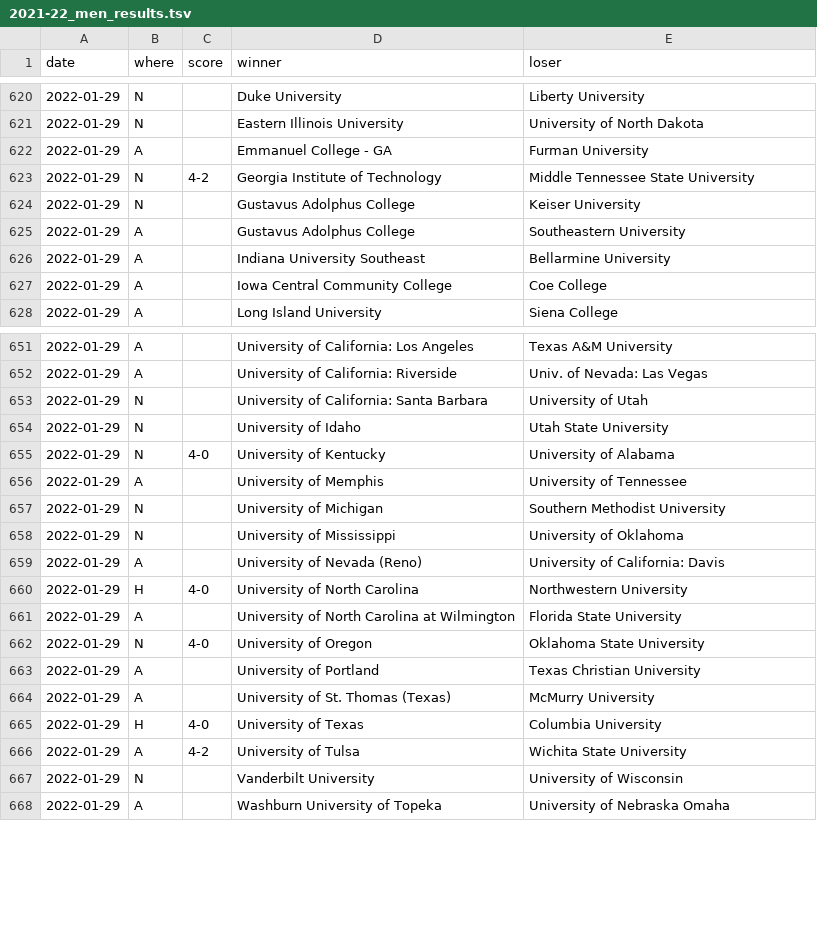
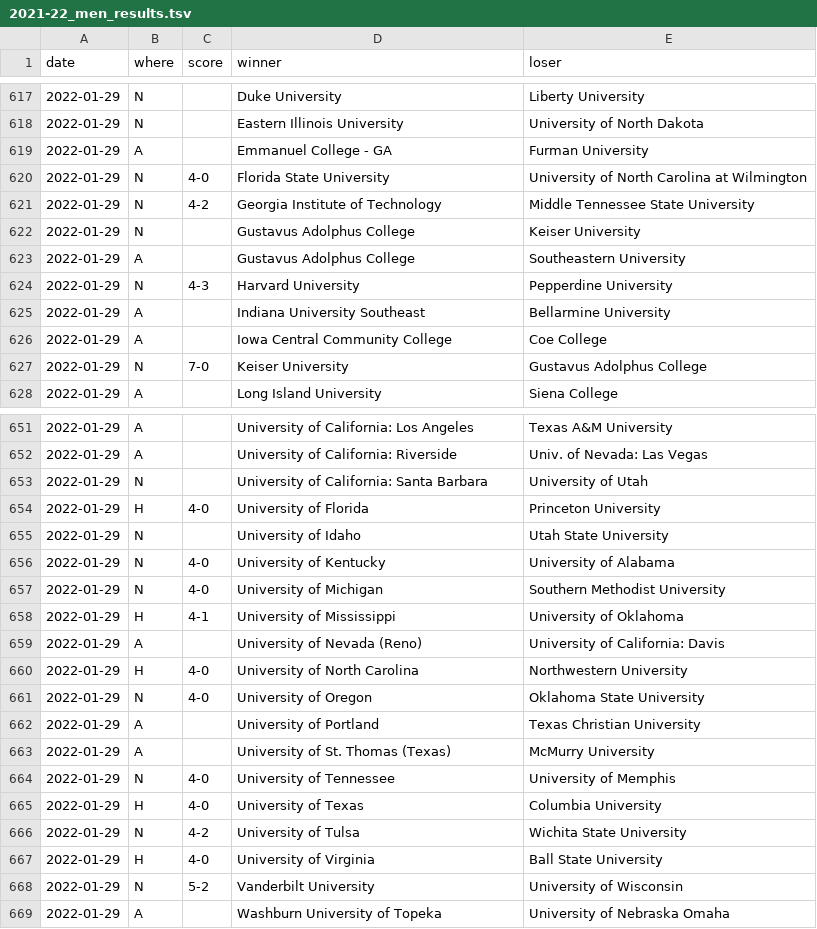
Before and after one commit to TennisOpenData/college-tennis-massey, a TSV file: 2021-22_men_results.tsv, drawn as a sheet; only a part is shown, gaps mark what is left out; the diff covers the shown part only.

```diff
--- a/2021-22_men_results.tsv
+++ b/2021-22_men_results.tsv
@@ -622,2 +619,3 @@ date	where	score	winner	loser
 2022-01-29	A		Emmanuel College - GA	Furman University
+2022-01-29	N	4-0	Florida State University	University of North Carolina at Wilmington
 2022-01-29	N	4-2	Georgia Institute of Technology	Middle Tennessee State University
@@ -625,4 +623,6 @@ date	where	score	winner	loser
 2022-01-29	A		Gustavus Adolphus College	Southeastern University
+2022-01-29	N	4-3	Harvard University	Pepperdine University
 2022-01-29	A		Indiana University Southeast	Bellarmine University
 2022-01-29	A		Iowa Central Community College	Coe College
+2022-01-29	N	7-0	Keiser University	Gustavus Adolphus College
 2022-01-29	A		Long Island University	Siena College
@@ -653,10 +653,9 @@ date	where	score	winner	loser
 2022-01-29	N		University of California: Santa Barbara	University of Utah
+2022-01-29	H	4-0	University of Florida	Princeton University
 2022-01-29	N		University of Idaho	Utah State University
 2022-01-29	N	4-0	University of Kentucky	University of Alabama
-2022-01-29	A		University of Memphis	University of Tennessee
-2022-01-29	N		University of Michigan	Southern Methodist University
-2022-01-29	N		University of Mississippi	University of Oklahoma
+2022-01-29	N	4-0	University of Michigan	Southern Methodist University
+2022-01-29	H	4-1	University of Mississippi	University of Oklahoma
 2022-01-29	A		University of Nevada (Reno)	University of California: Davis
 2022-01-29	H	4-0	University of North Carolina	Northwestern University
-2022-01-29	A		University of North Carolina at Wilmington	Florida State University
 2022-01-29	N	4-0	University of Oregon	Oklahoma State University
@@ -664,5 +663,7 @@ date	where	score	winner	loser
 2022-01-29	A		University of St. Thomas (Texas)	McMurry University
+2022-01-29	N	4-0	University of Tennessee	University of Memphis
 2022-01-29	H	4-0	University of Texas	Columbia University
-2022-01-29	A	4-2	University of Tulsa	Wichita State University
-2022-01-29	N		Vanderbilt University	University of Wisconsin
+2022-01-29	N	4-2	University of Tulsa	Wichita State University
+2022-01-29	H	4-0	University of Virginia	Ball State University
+2022-01-29	N	5-2	Vanderbilt University	University of Wisconsin
 2022-01-29	A		Washburn University of Topeka	University of Nebraska Omaha
```
Also changed, not shown: 8 added rows and 5 removed rows elsewhere in this file, 2021-22_women_results.tsv.
